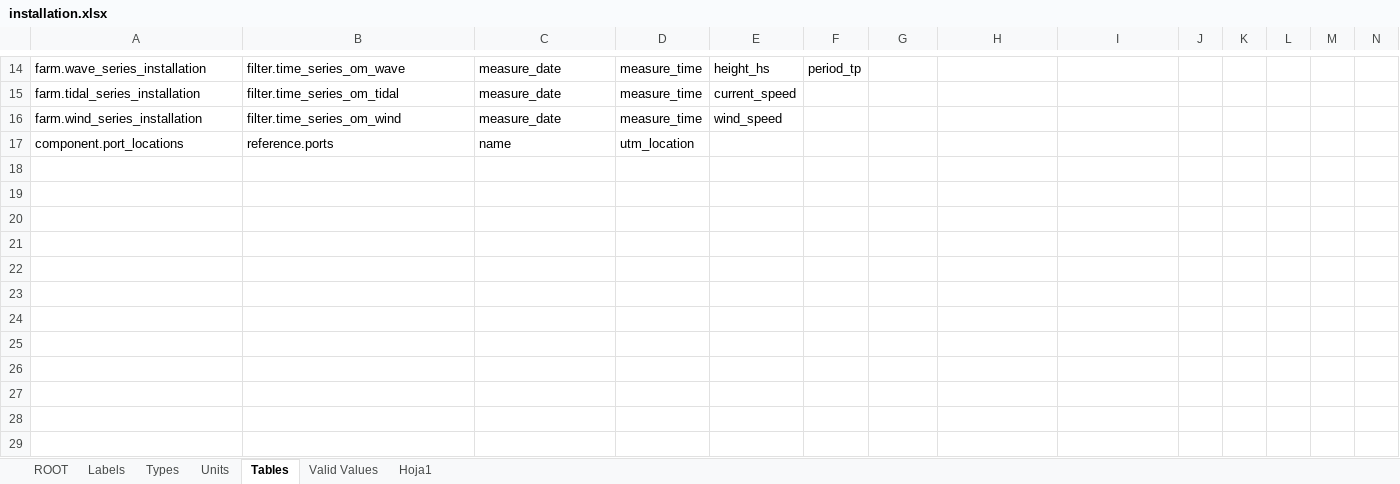
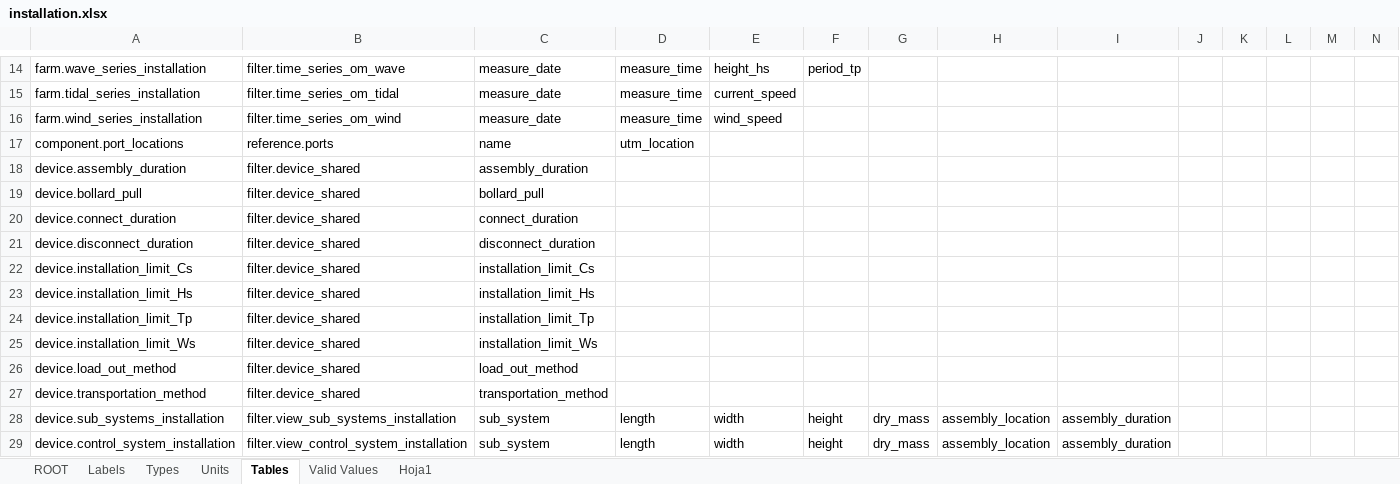
Before and after one commit to DTOcean/dtocean-core, an Excel workbook: dds/installation.xlsx, sheet Tables, drawn as a sheet; only a part is shown, gaps mark what is left out; values as stored, in another font and other column widths than the file's, no borders; rows hold the shown columns only; the diff names each change by its address in the sheet, - before the commit and + after, or states it on an @@ line.

Commit message:
Data model updates and database connections

```diff
--- a/dds/installation.xlsx (sheet Tables)
+++ b/dds/installation.xlsx (sheet Tables)
+row 18: device.assembly_duration | filter.device_shared | assembly_duration
+row 19: device.bollard_pull | filter.device_shared | bollard_pull
+row 20: device.connect_duration | filter.device_shared | connect_duration
+row 21: device.disconnect_duration | filter.device_shared | disconnect_duration
+row 22: device.installation_limit_Cs | filter.device_shared | installation_limit_Cs
+row 23: device.installation_limit_Hs | filter.device_shared | installation_limit_Hs
+row 24: device.installation_limit_Tp | filter.device_shared | installation_limit_Tp
+row 25: device.installation_limit_Ws | filter.device_shared | installation_limit_Ws
+row 26: device.load_out_method | filter.device_shared | load_out_method
+row 27: device.transportation_method | filter.device_shared | transportation_method
+row 28: device.sub_systems_installation | filter.view_sub_systems_installation | sub_system | length | width | height | dry_mass | assembly_location | assembly_duration
+row 29: device.control_system_installation | filter.view_control_system_installation | sub_system | length | width | height | dry_mass | assembly_location | assembly_duration
```
Also changed, not shown: sheet ROOT, dds/electrical.xlsx, 13 other files.
